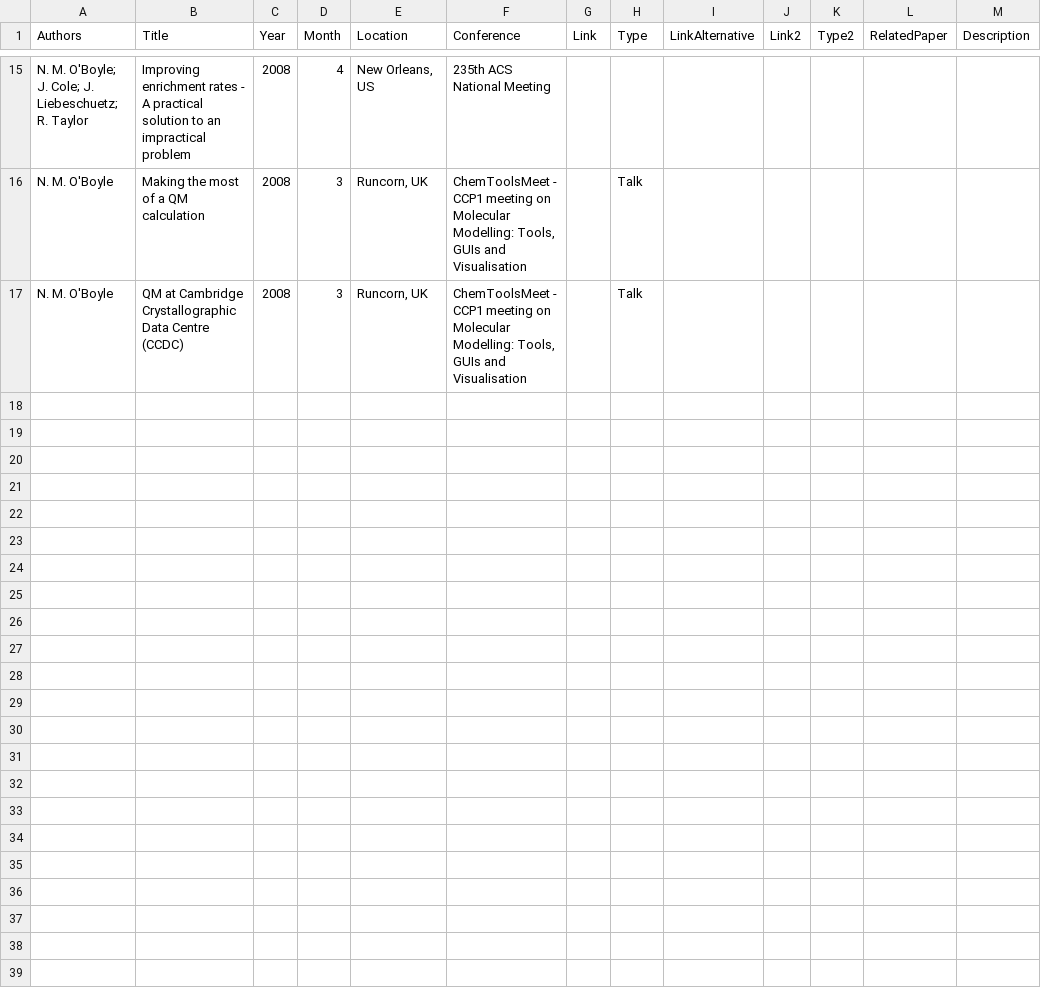
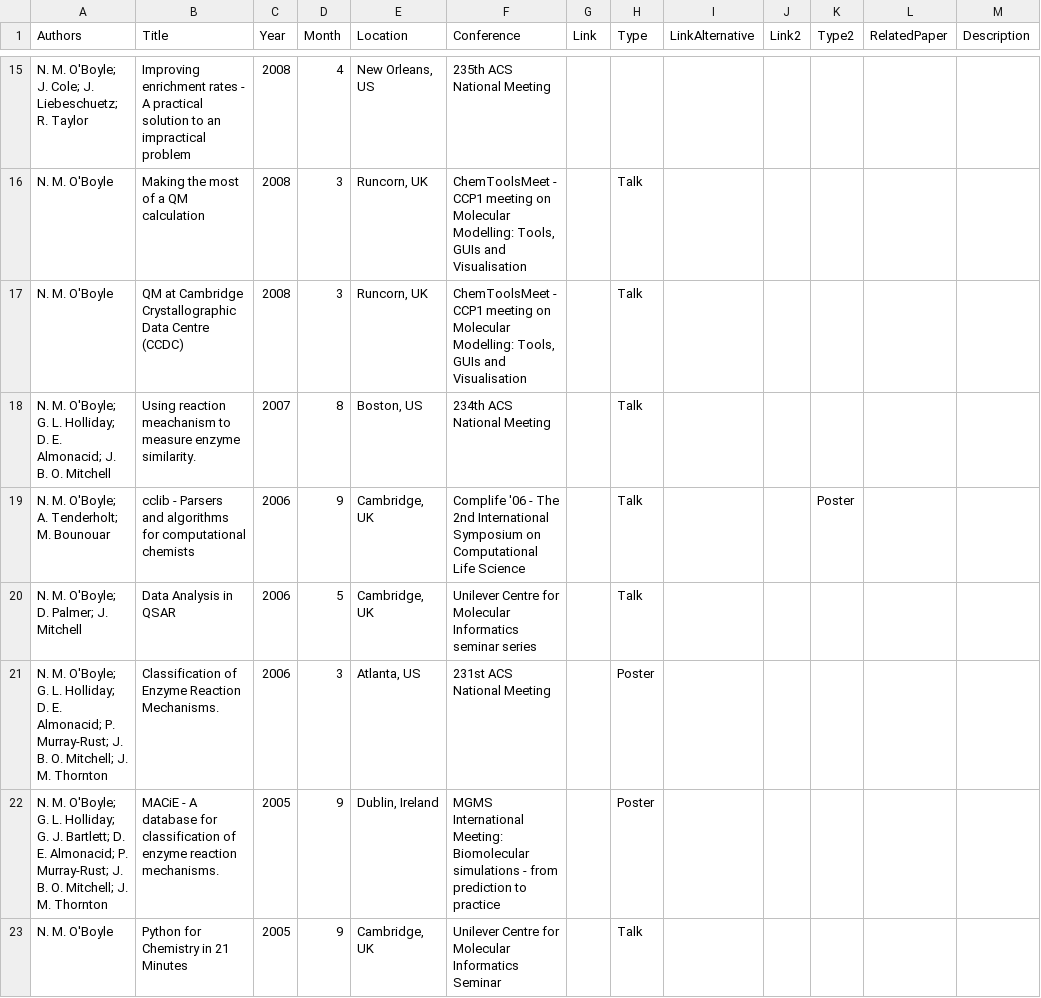
Before and after one commit to baoilleach/baoilleach.github.io, a TSV file: tsv/Talks.tsv, drawn as a sheet; only a part is shown, gaps mark what is left out; the diff covers the shown part only; the diff names each change by its address in the sheet, - before the commit and + after, or states it on an @@ line.

```diff
--- a/tsv/Talks.tsv
+++ b/tsv/Talks.tsv
+row 18: N. M. O'Boyle; G. L. Holliday; D. E. Almonacid; J. B. O. Mitchell | Using reaction meachanism to measure enzyme similarity. | 2007 | 8 | Boston, US | 234th ACS National Meeting |  | Talk
+row 19: N. M. O'Boyle; A. Tenderholt; M. Bounouar | cclib - Parsers and algorithms for computational chemists | 2006 | 9 | Cambridge, UK | Complife '06 - The 2nd International Symposium on Computational Life Science |  | Talk |  |  | Poster
+row 20: N. M. O'Boyle; D. Palmer; J. Mitchell | Data Analysis in QSAR | 2006 | 5 | Cambridge, UK | Unilever Centre for Molecular Informatics seminar series |  | Talk
+row 21: N. M. O'Boyle; G. L. Holliday; D. E. Almonacid; P. Murray-Rust; J. B. O. Mitchell; J. M. Thornton | Classification of Enzyme Reaction Mechanisms. | 2006 | 3 | Atlanta, US | 231st ACS National Meeting |  | Poster
+row 22: N. M. O'Boyle; G. L. Holliday; G. J. Bartlett; D. E. Almonacid; P. Murray-Rust; J. B. O. Mitchell; J. M. Thornton | MACiE - A database for classification of enzyme reaction mechanisms. | 2005 | 9 | Dublin, Ireland | MGMS International Meeting: Biomolecular simulations - from prediction to practice |  | Poster
+row 23: N. M. O'Boyle | Python for Chemistry in 21 Minutes | 2005 | 9 | Cambridge, UK | Unilever Centre for Molecular Informatics Seminar |  | Talk
```
Also changed, not shown: 6 added rows elsewhere in this file, 1 other file.
